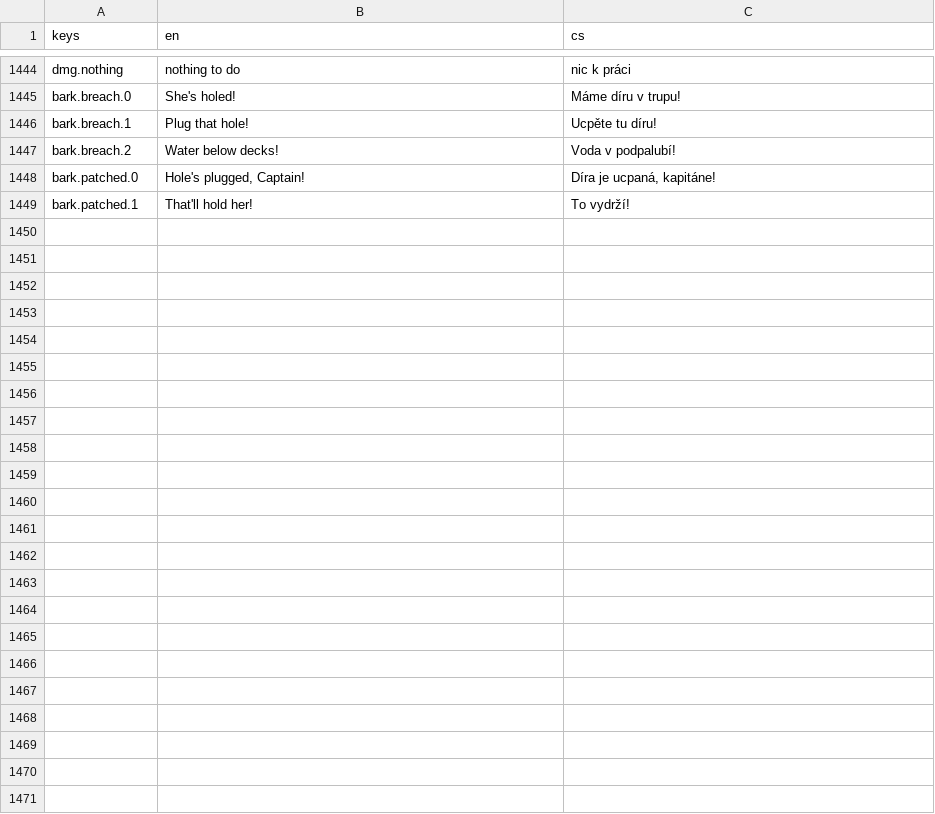
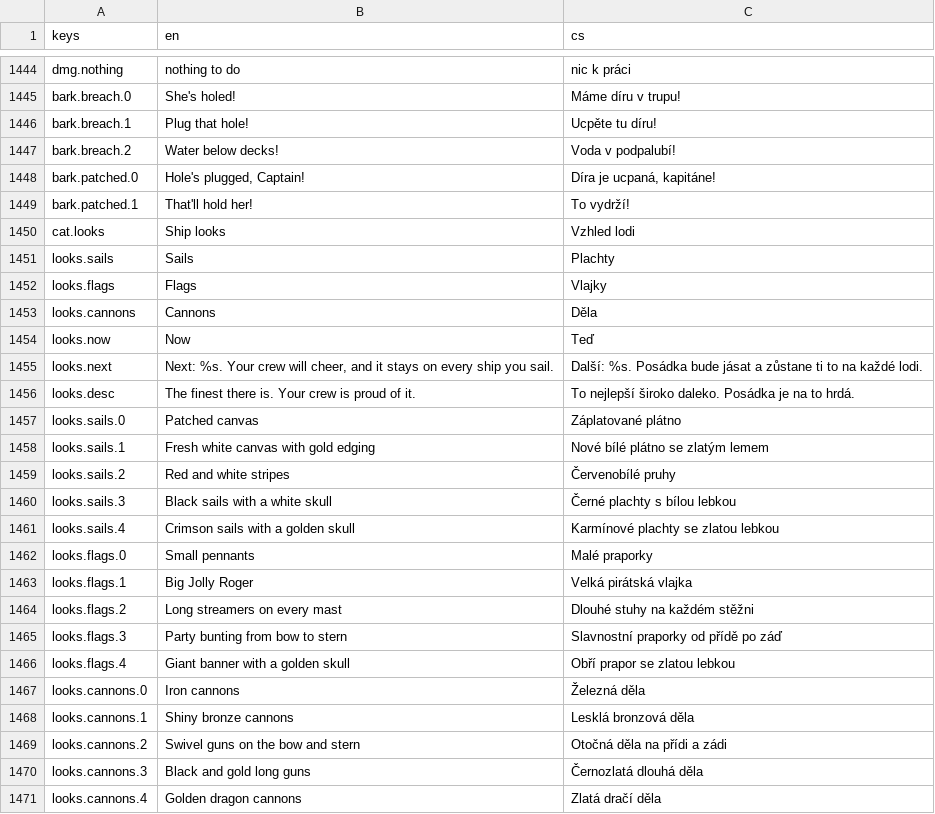
Before and after one commit to xsevcikr/Pirate_Empire, a CSV file: data/i18n/strings.csv, drawn as a sheet; only a part is shown, gaps mark what is left out; the diff names each change by its address in the sheet, - before the commit and + after, or states it on an @@ line.

```diff
--- a/data/i18n/strings.csv
+++ b/data/i18n/strings.csv
+row 1450: cat.looks | Ship looks | Vzhled lodi
+row 1451: looks.sails | Sails | Plachty
+row 1452: looks.flags | Flags | Vlajky
+row 1453: looks.cannons | Cannons | Děla
+row 1454: looks.now | Now | Teď
+row 1455: looks.next | Next: %s. Your crew will cheer, and it stays on every ship you sail. | Další: %s. Posádka bude jásat a zůstane ti to na každé lodi.
+row 1456: looks.desc | The finest there is. Your crew is proud of it. | To nejlepší široko daleko. Posádka je na to hrdá.
+row 1457: looks.sails.0 | Patched canvas | Záplatované plátno
+row 1458: looks.sails.1 | Fresh white canvas with gold edging | Nové bílé plátno se zlatým lemem
+row 1459: looks.sails.2 | Red and white stripes | Červenobílé pruhy
+row 1460: looks.sails.3 | Black sails with a white skull | Černé plachty s bílou lebkou
+row 1461: looks.sails.4 | Crimson sails with a golden skull | Karmínové plachty se zlatou lebkou
+row 1462: looks.flags.0 | Small pennants | Malé praporky
+row 1463: looks.flags.1 | Big Jolly Roger | Velká pirátská vlajka
+row 1464: looks.flags.2 | Long streamers on every mast | Dlouhé stuhy na každém stěžni
+row 1465: looks.flags.3 | Party bunting from bow to stern | Slavnostní praporky od přídě po záď
+row 1466: looks.flags.4 | Giant banner with a golden skull | Obří prapor se zlatou lebkou
+row 1467: looks.cannons.0 | Iron cannons | Železná děla
+row 1468: looks.cannons.1 | Shiny bronze cannons | Lesklá bronzová děla
+row 1469: looks.cannons.2 | Swivel guns on the bow and stern | Otočná děla na přídi a zádi
+row 1470: looks.cannons.3 | Black and gold long guns | Černozlatá dlouhá děla
+row 1471: looks.cannons.4 | Golden dragon cannons | Zlatá dračí děla
```
Also changed, not shown: 13 other files.
